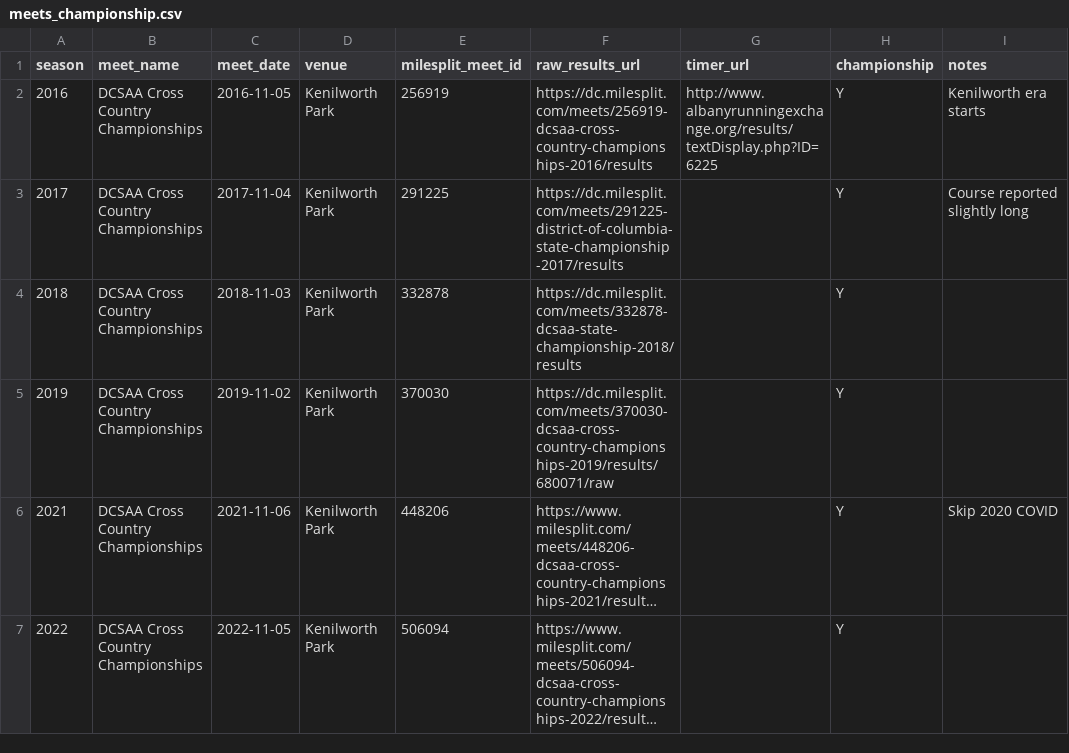
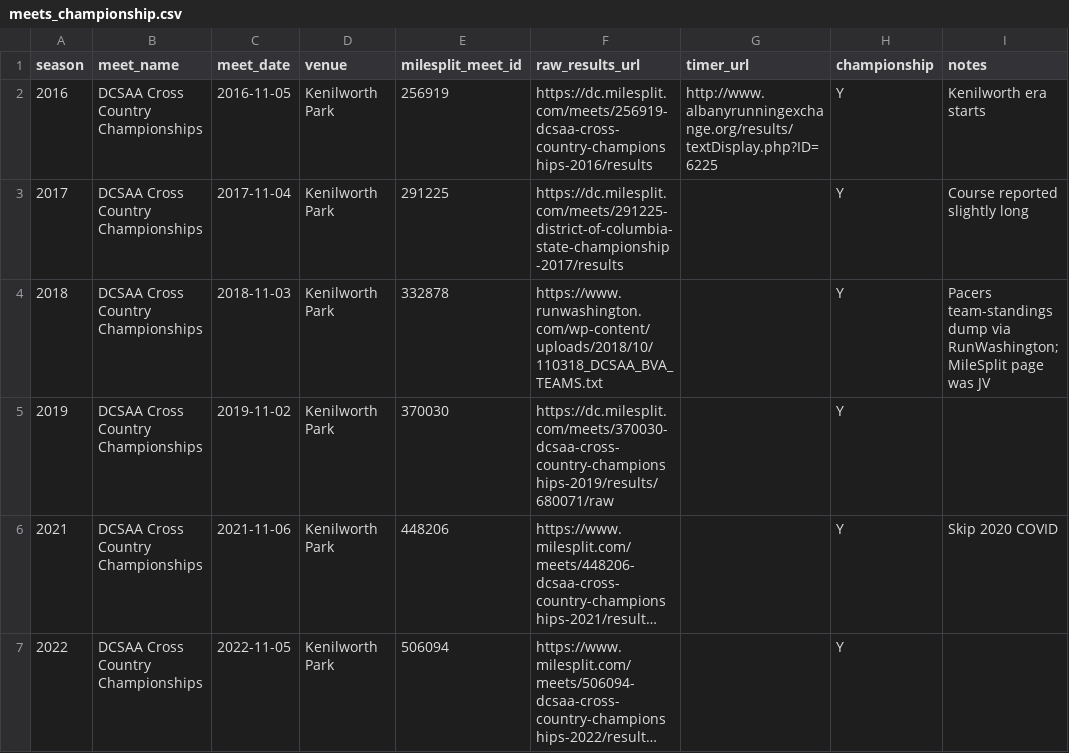
Before and after one commit to timtran7/ts-jhss, a CSV file: data/meets_championship.csv, drawn as a sheet; only a part is shown; long unchanged cells end in ….

```diff
--- a/data/meets_championship.csv
+++ b/data/meets_championship.csv
@@ -3,3 +3,3 @@ season,meet_name,meet_date,venue,milesplit_meet_id,raw_results_url,timer_url,cha
 2017,DCSAA Cross Country Championships,2017-11-04,Kenilworth Park,291225,https://dc.milesplit.com/meets/291225-district-of-columbia-state-championship-2017/results,,Y,Course reported slightly long
-2018,DCSAA Cross Country Championships,2018-11-03,Kenilworth Park,332878,https://dc.milesplit.com/meets/332878-dcsaa-state-championship-2018/results,,Y,
+2018,DCSAA Cross Country Championships,2018-11-03,Kenilworth Park,332878,https://www.runwashington.com/wp-content/uploads/2018/10/110318_DCSAA_BVA_TEAMS.txt,,Y,Pacers team-standings dump via RunWashington; MileSplit page was JV
 2019,DCSAA Cross Country Championships,2019-11-02,Kenilworth Park,370030,https://dc.milesplit.com/meets/370030-dcsaa-cross-country-championships-2019/results/680071/raw,,Y,
```
Also changed, not shown: data/clean/championship_individuals_girls.csv, data/clean/exclusion_log.csv, 53 other files.
